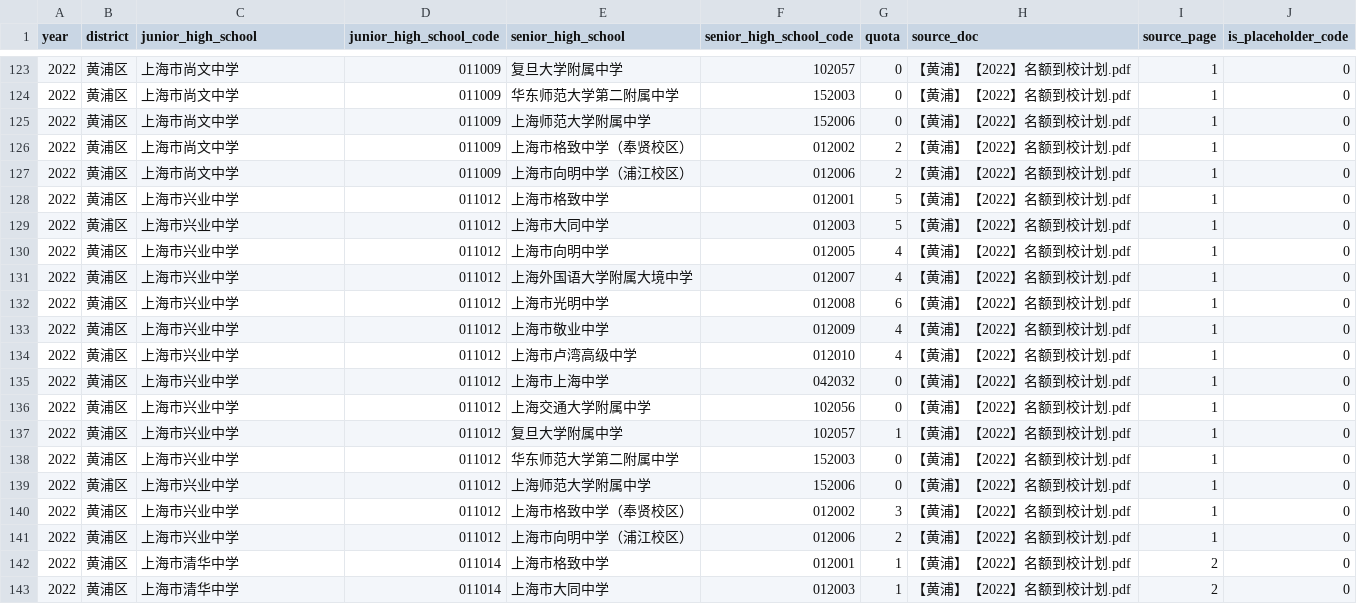
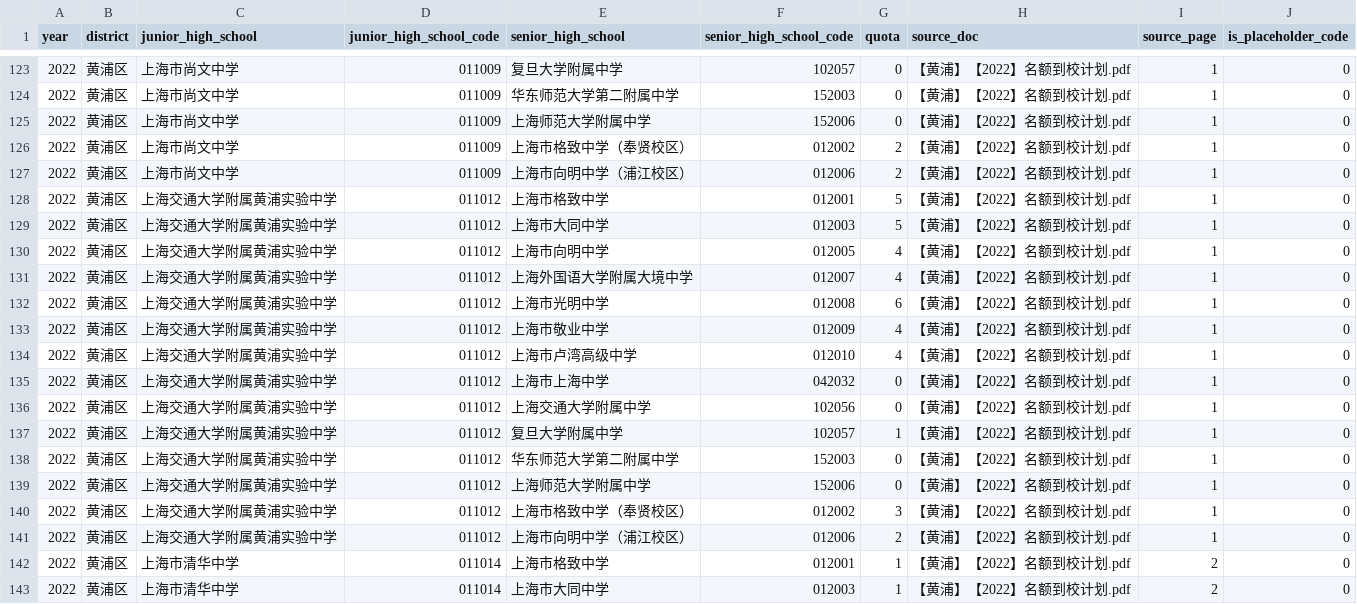
Before and after one commit to iStarFire/Shanghai-XueQuFang, a CSV file: data/黄浦区/学校/名额到校计划-黄浦区-2022-2026.csv, drawn as a sheet; only a part is shown, gaps mark what is left out.

Commit message:
fix(huangpu): 011012 是更名而非代码复用，登记 RENAMES 并合并
核实结论：上海市兴业中学 →（2022-05-30 公告）→ 上海交通大学附属黄浦实验中学
- 依据：黄浦区人民政府 2022-05-30《携手上海交大 黄浦区两所中小学更名》、
  上海交通大学新闻网同日《区校共建：黄浦两校更名交大附属黄浦实验中学和小学》
- 起因：2021 年底黄浦区与上海交通大学签署战略合作办学协议
- **更名后沿用原代码 011012** → 代码没变，是名称变了

更正前一版的错误归因：此前记为「初中代码跨年不稳定」，实际是更名导致名称变化。
操作结论不变：跨年与跨表一律以校名为键，代码只作 (年, 代码) 记录字段。

关键时间线：2022 年的计划表与分数线表（发布于 2022-08-11，晚于更名公告）
**都仍写旧名**，说明官方数据系统滞后约一年；2023 年起两表统一用新名。

影响：合并后该校有 5 年数据（2022 年以旧名参与），
而非被拆成「1 年 + 4 年」，避免凭空丢掉一所五年全勤学校。
已在 alias_hp.RENAMES 登记并纳入 canon_junior。

另澄清：民办 5 所（明珠/立达/震旦/永昌/康德）是 2024 年起才获得参与资格，
属参与变化而非更名；其中康德仅 2024、2026 两年有数据。

```diff
--- a/data/黄浦区/学校/名额到校计划-黄浦区-2022-2026.csv
+++ b/data/黄浦区/学校/名额到校计划-黄浦区-2022-2026.csv
@@ -127,16 +127,16 @@
 2022,黄浦区,上海市尚文中学,011009,上海市向明中学（浦江校区）,012006,2,【黄浦】【2022】名额到校计划.pdf,1,0
-2022,黄浦区,上海市兴业中学,011012,上海市格致中学,012001,5,【黄浦】【2022】名额到校计划.pdf,1,0
-2022,黄浦区,上海市兴业中学,011012,上海市大同中学,012003,5,【黄浦】【2022】名额到校计划.pdf,1,0
-2022,黄浦区,上海市兴业中学,011012,上海市向明中学,012005,4,【黄浦】【2022】名额到校计划.pdf,1,0
-2022,黄浦区,上海市兴业中学,011012,上海外国语大学附属大境中学,012007,4,【黄浦】【2022】名额到校计划.pdf,1,0
-2022,黄浦区,上海市兴业中学,011012,上海市光明中学,012008,6,【黄浦】【2022】名额到校计划.pdf,1,0
-2022,黄浦区,上海市兴业中学,011012,上海市敬业中学,012009,4,【黄浦】【2022】名额到校计划.pdf,1,0
-2022,黄浦区,上海市兴业中学,011012,上海市卢湾高级中学,012010,4,【黄浦】【2022】名额到校计划.pdf,1,0
-2022,黄浦区,上海市兴业中学,011012,上海市上海中学,042032,0,【黄浦】【2022】名额到校计划.pdf,1,0
-2022,黄浦区,上海市兴业中学,011012,上海交通大学附属中学,102056,0,【黄浦】【2022】名额到校计划.pdf,1,0
-2022,黄浦区,上海市兴业中学,011012,复旦大学附属中学,102057,1,【黄浦】【2022】名额到校计划.pdf,1,0
-2022,黄浦区,上海市兴业中学,011012,华东师范大学第二附属中学,152003,0,【黄浦】【2022】名额到校计划.pdf,1,0
-2022,黄浦区,上海市兴业中学,011012,上海师范大学附属中学,152006,0,【黄浦】【2022】名额到校计划.pdf,1,0
-2022,黄浦区,上海市兴业中学,011012,上海市格致中学（奉贤校区）,012002,3,【黄浦】【2022】名额到校计划.pdf,1,0
-2022,黄浦区,上海市兴业中学,011012,上海市向明中学（浦江校区）,012006,2,【黄浦】【2022】名额到校计划.pdf,1,0
+2022,黄浦区,上海交通大学附属黄浦实验中学,011012,上海市格致中学,012001,5,【黄浦】【2022】名额到校计划.pdf,1,0
+2022,黄浦区,上海交通大学附属黄浦实验中学,011012,上海市大同中学,012003,5,【黄浦】【2022】名额到校计划.pdf,1,0
+2022,黄浦区,上海交通大学附属黄浦实验中学,011012,上海市向明中学,012005,4,【黄浦】【2022】名额到校计划.pdf,1,0
+2022,黄浦区,上海交通大学附属黄浦实验中学,011012,上海外国语大学附属大境中学,012007,4,【黄浦】【2022】名额到校计划.pdf,1,0
+2022,黄浦区,上海交通大学附属黄浦实验中学,011012,上海市光明中学,012008,6,【黄浦】【2022】名额到校计划.pdf,1,0
+2022,黄浦区,上海交通大学附属黄浦实验中学,011012,上海市敬业中学,012009,4,【黄浦】【2022】名额到校计划.pdf,1,0
+2022,黄浦区,上海交通大学附属黄浦实验中学,011012,上海市卢湾高级中学,012010,4,【黄浦】【2022】名额到校计划.pdf,1,0
+2022,黄浦区,上海交通大学附属黄浦实验中学,011012,上海市上海中学,042032,0,【黄浦】【2022】名额到校计划.pdf,1,0
+2022,黄浦区,上海交通大学附属黄浦实验中学,011012,上海交通大学附属中学,102056,0,【黄浦】【2022】名额到校计划.pdf,1,0
+2022,黄浦区,上海交通大学附属黄浦实验中学,011012,复旦大学附属中学,102057,1,【黄浦】【2022】名额到校计划.pdf,1,0
+2022,黄浦区,上海交通大学附属黄浦实验中学,011012,华东师范大学第二附属中学,152003,0,【黄浦】【2022】名额到校计划.pdf,1,0
+2022,黄浦区,上海交通大学附属黄浦实验中学,011012,上海师范大学附属中学,152006,0,【黄浦】【2022】名额到校计划.pdf,1,0
+2022,黄浦区,上海交通大学附属黄浦实验中学,011012,上海市格致中学（奉贤校区）,012002,3,【黄浦】【2022】名额到校计划.pdf,1,0
+2022,黄浦区,上海交通大学附属黄浦实验中学,011012,上海市向明中学（浦江校区）,012006,2,【黄浦】【2022】名额到校计划.pdf,1,0
 2022,黄浦区,上海市清华中学,011014,上海市格致中学,012001,1,【黄浦】【2022】名额到校计划.pdf,2,0
```
Also changed, not shown: data/黄浦区/学校/名额到校最低分数线-黄浦区-2022-2026.csv, 2 other files.
